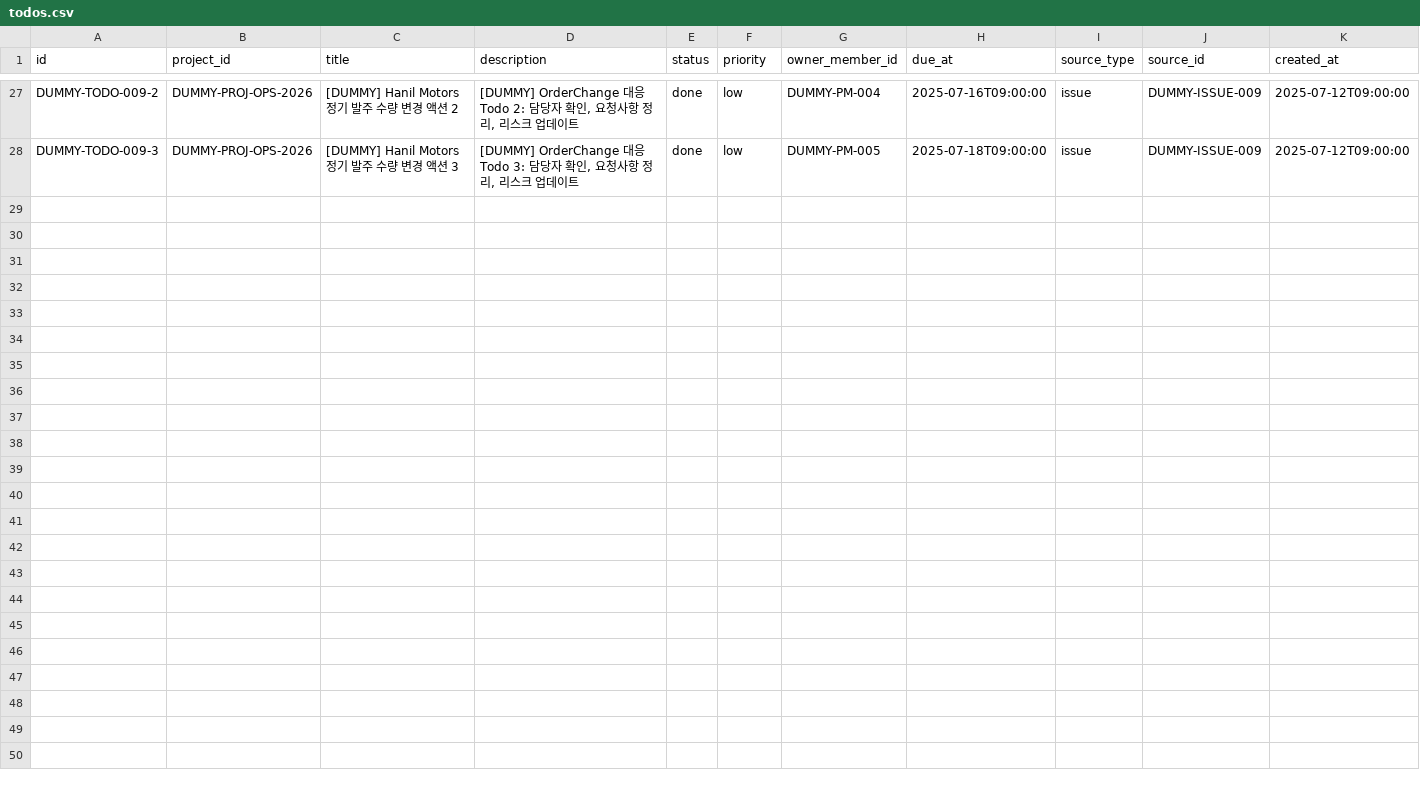
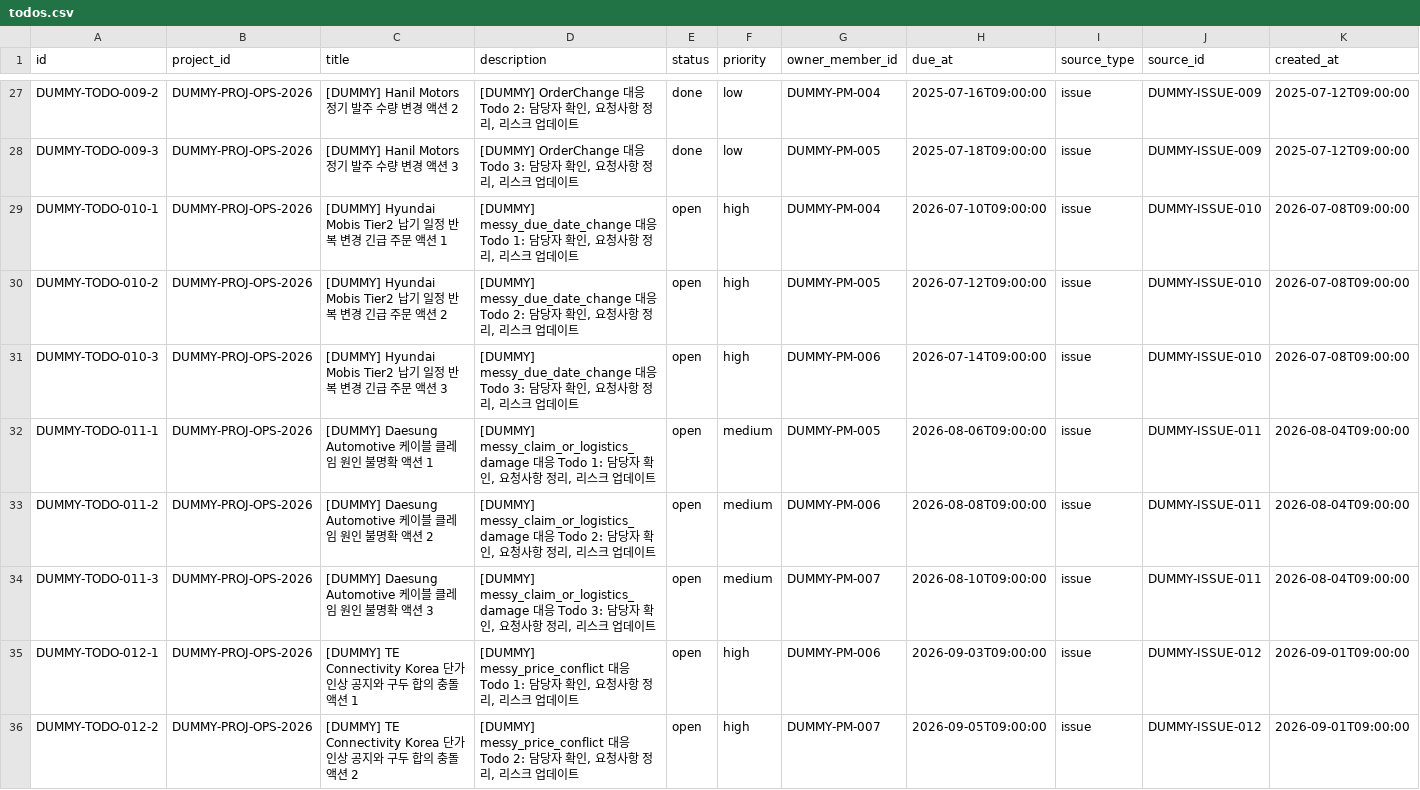
Before and after one commit to juwon02/TeamAZAG, a CSV file: dummy_data/06_current_db_seed/csv/todos.csv, drawn as a sheet; only a part is shown, gaps mark what is left out; rows hold the shown columns only; the diff covers the shown part only; the diff names each change by its address in the sheet, - before the commit and + after, or states it on an @@ line.

Commit message:
Add messy dummy scenarios for report generation

```diff
--- a/dummy_data/06_current_db_seed/csv/todos.csv
+++ b/dummy_data/06_current_db_seed/csv/todos.csv
+row 29: DUMMY-TODO-010-1 | DUMMY-PROJ-OPS-2026 | [DUMMY] Hyundai Mobis Tier2 납기 일정 반복 변경 긴급 주문 액션 1 | [DUMMY] messy_due_date_change 대응 Todo 1: 담당자 확인, 요청사항 정리, 리스크 업데이트 | open | high | DUMMY-PM-004 | 2026-07-10T09:00:00 | issue | DUMMY-ISSUE-010 | 2026-07-08T09:00:00
+row 30: DUMMY-TODO-010-2 | DUMMY-PROJ-OPS-2026 | [DUMMY] Hyundai Mobis Tier2 납기 일정 반복 변경 긴급 주문 액션 2 | [DUMMY] messy_due_date_change 대응 Todo 2: 담당자 확인, 요청사항 정리, 리스크 업데이트 | open | high | DUMMY-PM-005 | 2026-07-12T09:00:00 | issue | DUMMY-ISSUE-010 | 2026-07-08T09:00:00
+row 31: DUMMY-TODO-010-3 | DUMMY-PROJ-OPS-2026 | [DUMMY] Hyundai Mobis Tier2 납기 일정 반복 변경 긴급 주문 액션 3 | [DUMMY] messy_due_date_change 대응 Todo 3: 담당자 확인, 요청사항 정리, 리스크 업데이트 | open | high | DUMMY-PM-006 | 2026-07-14T09:00:00 | issue | DUMMY-ISSUE-010 | 2026-07-08T09:00:00
+row 32: DUMMY-TODO-011-1 | DUMMY-PROJ-OPS-2026 | [DUMMY] Daesung Automotive 케이블 클레임 원인 불명확 액션 1 | [DUMMY] messy_claim_or_logistics_damage 대응 Todo 1: 담당자 확인, 요청사항 정리, 리스크 업데이트 | open | medium | DUMMY-PM-005 | 2026-08-06T09:00:00 | issue | DUMMY-ISSUE-011 | 2026-08-04T09:00:00
+row 33: DUMMY-TODO-011-2 | DUMMY-PROJ-OPS-2026 | [DUMMY] Daesung Automotive 케이블 클레임 원인 불명확 액션 2 | [DUMMY] messy_claim_or_logistics_damage 대응 Todo 2: 담당자 확인, 요청사항 정리, 리스크 업데이트 | open | medium | DUMMY-PM-006 | 2026-08-08T09:00:00 | issue | DUMMY-ISSUE-011 | 2026-08-04T09:00:00
+row 34: DUMMY-TODO-011-3 | DUMMY-PROJ-OPS-2026 | [DUMMY] Daesung Automotive 케이블 클레임 원인 불명확 액션 3 | [DUMMY] messy_claim_or_logistics_damage 대응 Todo 3: 담당자 확인, 요청사항 정리, 리스크 업데이트 | open | medium | DUMMY-PM-007 | 2026-08-10T09:00:00 | issue | DUMMY-ISSUE-011 | 2026-08-04T09:00:00
+row 35: DUMMY-TODO-012-1 | DUMMY-PROJ-OPS-2026 | [DUMMY] TE Connectivity Korea 단가 인상 공지와 구두 합의 충돌 액션 1 | [DUMMY] messy_price_conflict 대응 Todo 1: 담당자 확인, 요청사항 정리, 리스크 업데이트 | open | high | DUMMY-PM-006 | 2026-09-03T09:00:00 | issue | DUMMY-ISSUE-012 | 2026-09-01T09:00:00
+row 36: DUMMY-TODO-012-2 | DUMMY-PROJ-OPS-2026 | [DUMMY] TE Connectivity Korea 단가 인상 공지와 구두 합의 충돌 액션 2 | [DUMMY] messy_price_conflict 대응 Todo 2: 담당자 확인, 요청사항 정리, 리스크 업데이트 | open | high | DUMMY-PM-007 | 2026-09-05T09:00:00 | issue | DUMMY-ISSUE-012 | 2026-09-01T09:00:00
```
Also changed, not shown: 7 added rows elsewhere in this file, dummy_data/03_structured_csv/issue_events.csv, dummy_data/03_structured_csv/shipments.csv, 49 other files.
